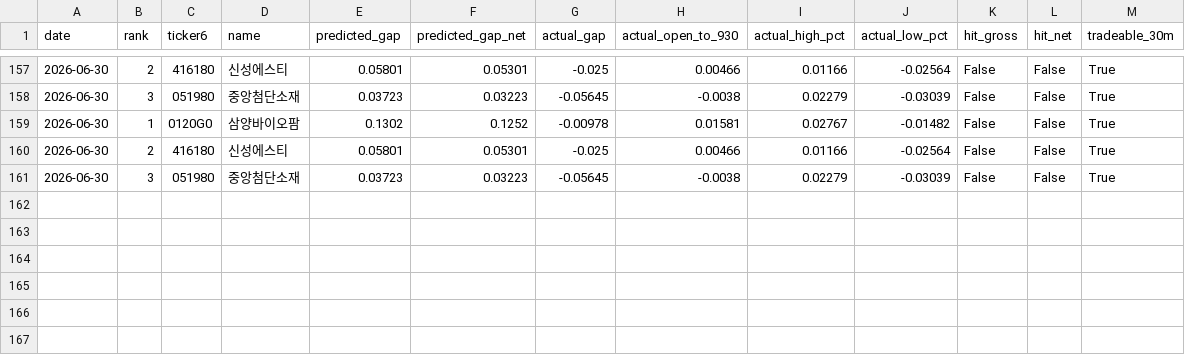
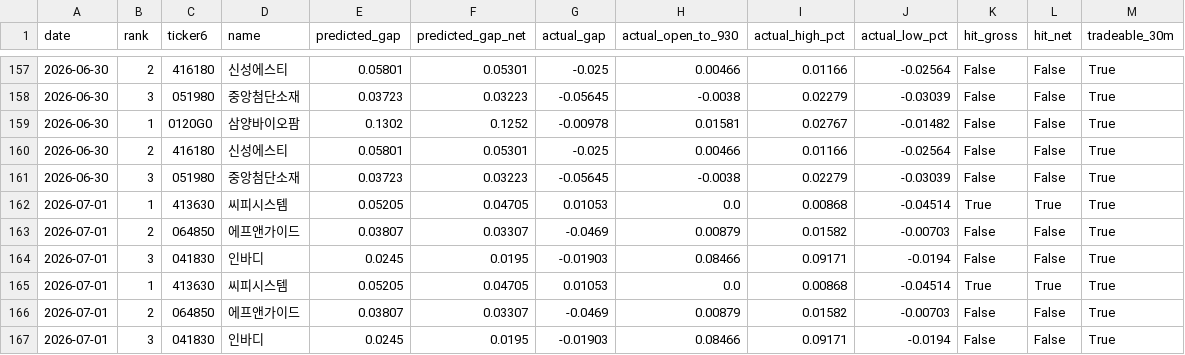
Before and after one commit to melingo-o/danta-screener, a CSV file: data/journal/results.csv, drawn as a sheet; only a part is shown, gaps mark what is left out; the diff names each change by its address in the sheet, - before the commit and + after, or states it on an @@ line.

```diff
--- a/data/journal/results.csv
+++ b/data/journal/results.csv
+row 162: 2026-07-01 | 1 | 413630 | 씨피시스템 | 0.05205 | 0.04705 | 0.01053 | 0.0 | 0.00868 | -0.04514 | True | True | True
+row 163: 2026-07-01 | 2 | 064850 | 에프앤가이드 | 0.03807 | 0.03307 | -0.0469 | 0.00879 | 0.01582 | -0.00703 | False | False | True
+row 164: 2026-07-01 | 3 | 041830 | 인바디 | 0.0245 | 0.0195 | -0.01903 | 0.08466 | 0.09171 | -0.0194 | False | False | True
+row 165: 2026-07-01 | 1 | 413630 | 씨피시스템 | 0.05205 | 0.04705 | 0.01053 | 0.0 | 0.00868 | -0.04514 | True | True | True
+row 166: 2026-07-01 | 2 | 064850 | 에프앤가이드 | 0.03807 | 0.03307 | -0.0469 | 0.00879 | 0.01582 | -0.00703 | False | False | True
+row 167: 2026-07-01 | 3 | 041830 | 인바디 | 0.0245 | 0.0195 | -0.01903 | 0.08466 | 0.09171 | -0.0194 | False | False | True
```
